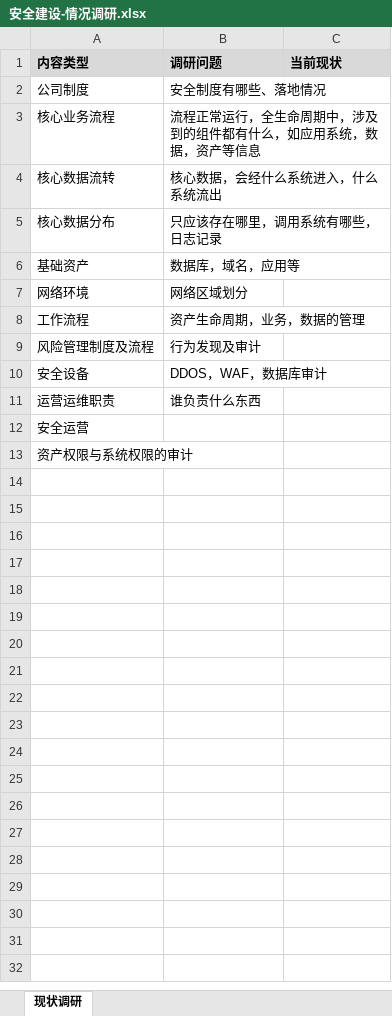
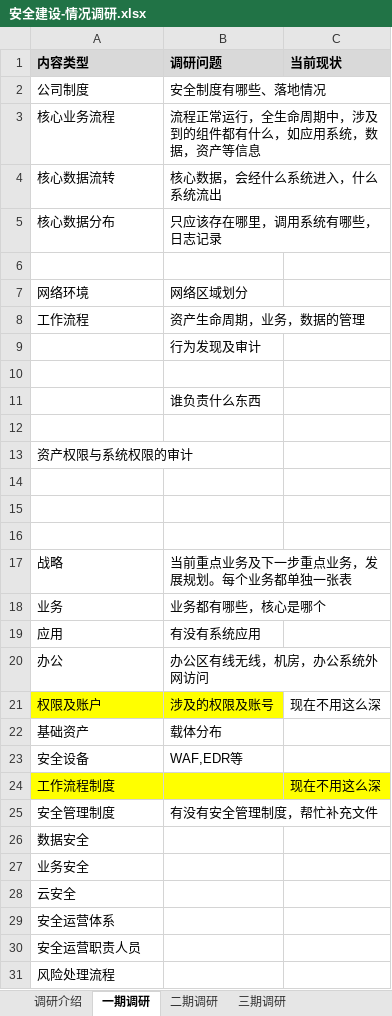
Before and after one commit to scopion/devsecops, an Excel workbook: 安全建设-情况调研.xlsx, sheet 一期调研, drawn as a sheet; values as stored, in another font and other column widths than the file's, no borders; the diff names each change by its address in the sheet, - before the commit and + after, or states it on an @@ line.

```diff
--- a/安全建设-情况调研.xlsx (sheet 一期调研)
+++ b/安全建设-情况调研.xlsx (sheet 一期调研)
-sheet tab: 现状调研
+sheet tab: 一期调研
+sheet tab: 调研介绍
+sheet tab: 二期调研
+sheet tab: 三期调研
-row 6: 基础资产 | 数据库，域名，应用等
+row 6: (empty)
-A9 (内容类型): 风险管理制度及流程
+A9 (内容类型): (empty)
-row 10: 安全设备 | DDOS，WAF，数据库审计
+row 10: (empty)
-A11 (内容类型): 运营运维职责
+A11 (内容类型): (empty)
-A12 (内容类型): 安全运营
+A12 (内容类型): (empty)
+row 14: (empty)
+row 15: (empty)
+row 16: (empty)
+row 17: 战略 | 当前重点业务及下一步重点业务，发展规划。每个业务都单独一张表
+row 18: 业务 | 业务都有哪些，核心是哪个
+row 19: 应用 | 有没有系统应用
+row 20: 办公 | 办公区有线无线，机房，办公系统外网访问
+row 21: 权限及账户 | 涉及的权限及账号 | 现在不用这么深
+row 22: 基础资产 | 载体分布
+row 23: 安全设备 | WAF,EDR等
+row 24: 工作流程制度 |  | 现在不用这么深
+row 25: 安全管理制度 | 有没有安全管理制度，帮忙补充文件
+row 26: 数据安全
+row 27: 业务安全
+row 28: 云安全
+row 29: 安全运营体系
+row 30: 安全运营职责人员
+row 31: 风险处理流程
```
Also changed, not shown: 安全建设-安全方面重组版.xlsx, 16 other files.
